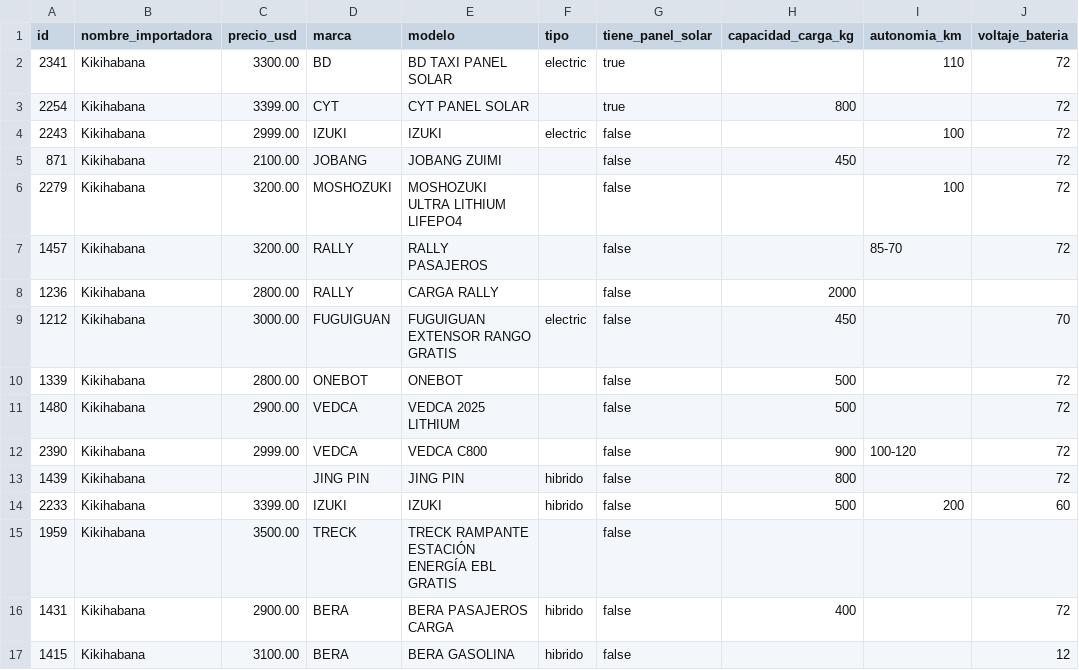
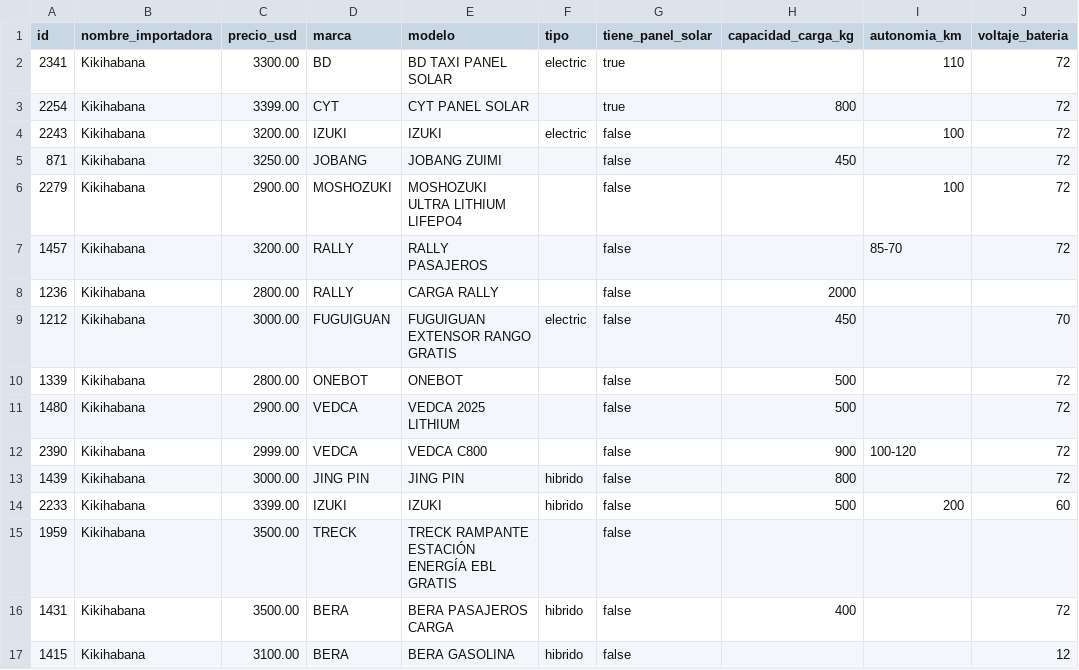
Before and after one commit to diegoglez122/-Cual-es-el-triciclo-indicado-, a CSV file: data/processed/catalogos/kikihabana_limpio.csv, drawn as a sheet; only a part is shown; the diff names each change by its address in the sheet, - before the commit and + after, or states it on an @@ line.

```diff
--- a/data/processed/catalogos/kikihabana_limpio.csv
+++ b/data/processed/catalogos/kikihabana_limpio.csv
-C4 (precio_usd): 2999.00
+C4 (precio_usd): 3200.00
-C5 (precio_usd): 2100.00
+C5 (precio_usd): 3250.00
-C6 (precio_usd): 3200.00
+C6 (precio_usd): 2900.00
-C13 (precio_usd): (empty)
+C13 (precio_usd): 3000.00
-C16 (precio_usd): 2900.00
+C16 (precio_usd): 3500.00
```
Also changed, not shown: data/processed/catalogos/catalogo_consolidado.csv, 9 other files.
